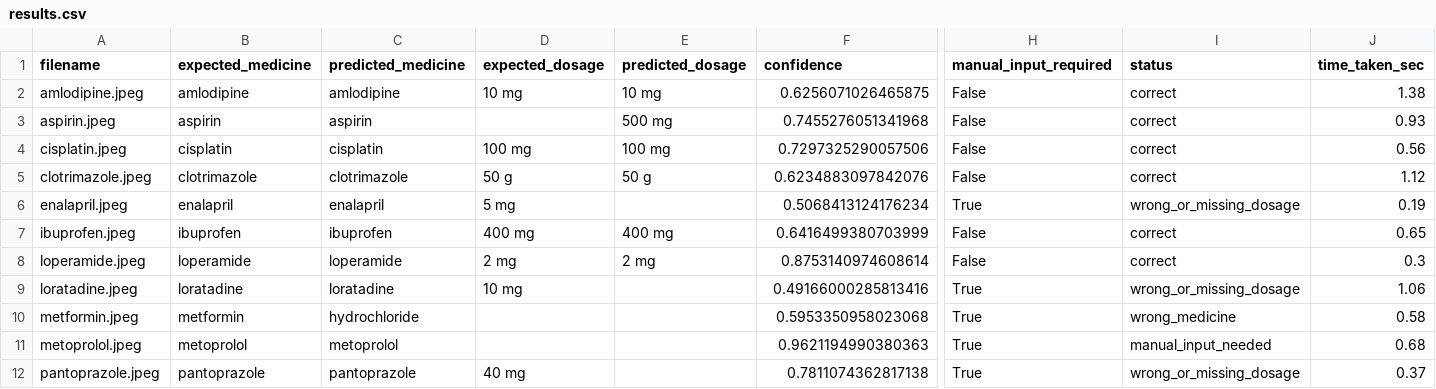
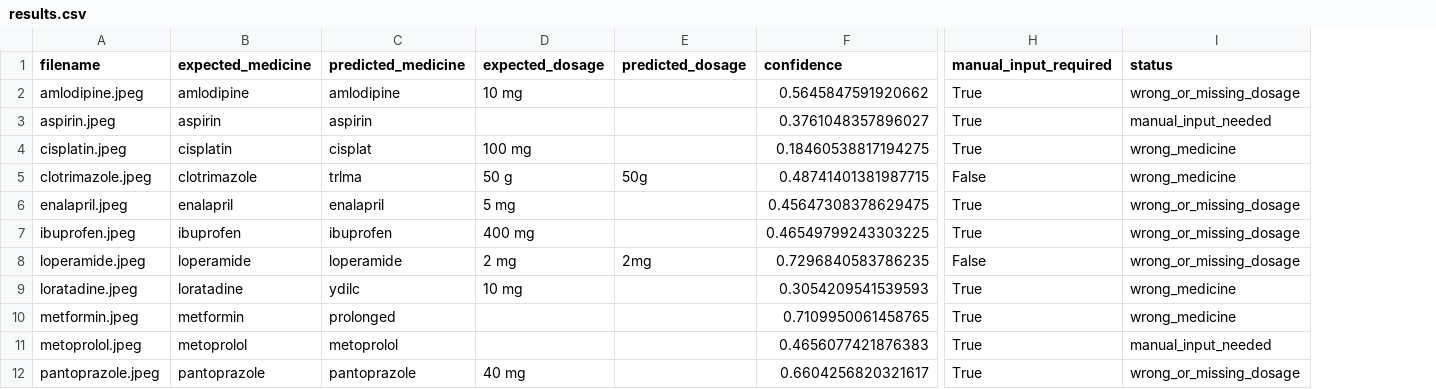
Before and after one commit to Sajid-ally/swasthyasetu, a CSV file: ml-service/data/results.csv, drawn as a sheet; only a part is shown, gaps mark what is left out; the diff covers the shown part only; the diff names each change by its address in the sheet, - before the commit and + after, or states it on an @@ line.

Commit message:
Saved local progress - optimized OCR and cropped data

```diff
--- a/ml-service/data/results.csv
+++ b/ml-service/data/results.csv
-column J (time_taken_sec), rows 2-12: 1.38 | 0.93 | 0.56 | 1.12 | 0.19 | 0.65 | 0.3 | 1.06 | 0.58 | 0.68 | 0.37
-E2 (predicted_dosage): 10 mg
+E2 (predicted_dosage): (empty)
-F2 (confidence): 0.6256071026465875
+F2 (confidence): 0.5645847591920662
-H2:H4 (manual_input_required): False
+H2:H4 (manual_input_required): True
-I2 (status): correct
+I2 (status): wrong_or_missing_dosage
-E3 (predicted_dosage): 500 mg
+E3 (predicted_dosage): (empty)
-F3 (confidence): 0.7455276051341968
+F3 (confidence): 0.3761048357896027
-I3 (status): correct
+I3 (status): manual_input_needed
-C4 (predicted_medicine): cisplatin
+C4 (predicted_medicine): cisplat
-E4 (predicted_dosage): 100 mg
+E4 (predicted_dosage): (empty)
-F4 (confidence): 0.7297325290057506
+F4 (confidence): 0.18460538817194275
-I4:I5 (status): correct
+I4:I5 (status): wrong_medicine
-C5 (predicted_medicine): clotrimazole
+C5 (predicted_medicine): trlma
-E5 (predicted_dosage): 50 g
+E5 (predicted_dosage): 50g
-F5 (confidence): 0.6234883097842076
+F5 (confidence): 0.48741401381987715
-F6 (confidence): 0.5068413124176234
+F6 (confidence): 0.45647308378629475
-E7 (predicted_dosage): 400 mg
+E7 (predicted_dosage): (empty)
-F7 (confidence): 0.6416499380703999
+F7 (confidence): 0.46549799243303225
-H7 (manual_input_required): False
+H7 (manual_input_required): True
-I7:I8 (status): correct
+I7:I8 (status): wrong_or_missing_dosage
-E8 (predicted_dosage): 2 mg
+E8 (predicted_dosage): 2mg
-F8 (confidence): 0.8753140974608614
+F8 (confidence): 0.7296840583786235
-C9 (predicted_medicine): loratadine
+C9 (predicted_medicine): ydilc
-F9 (confidence): 0.49166000285813416
+F9 (confidence): 0.3054209541539593
-I9 (status): wrong_or_missing_dosage
+I9 (status): wrong_medicine
-C10 (predicted_medicine): hydrochloride
+C10 (predicted_medicine): prolonged
-F10 (confidence): 0.5953350958023068
+F10 (confidence): 0.7109950061458765
-F11 (confidence): 0.9621194990380363
+F11 (confidence): 0.4656077421876383
-F12 (confidence): 0.7811074362817138
+F12 (confidence): 0.6604256820321617
```
Also changed, not shown: 17 edited cells elsewhere in this file, 37 other files.
